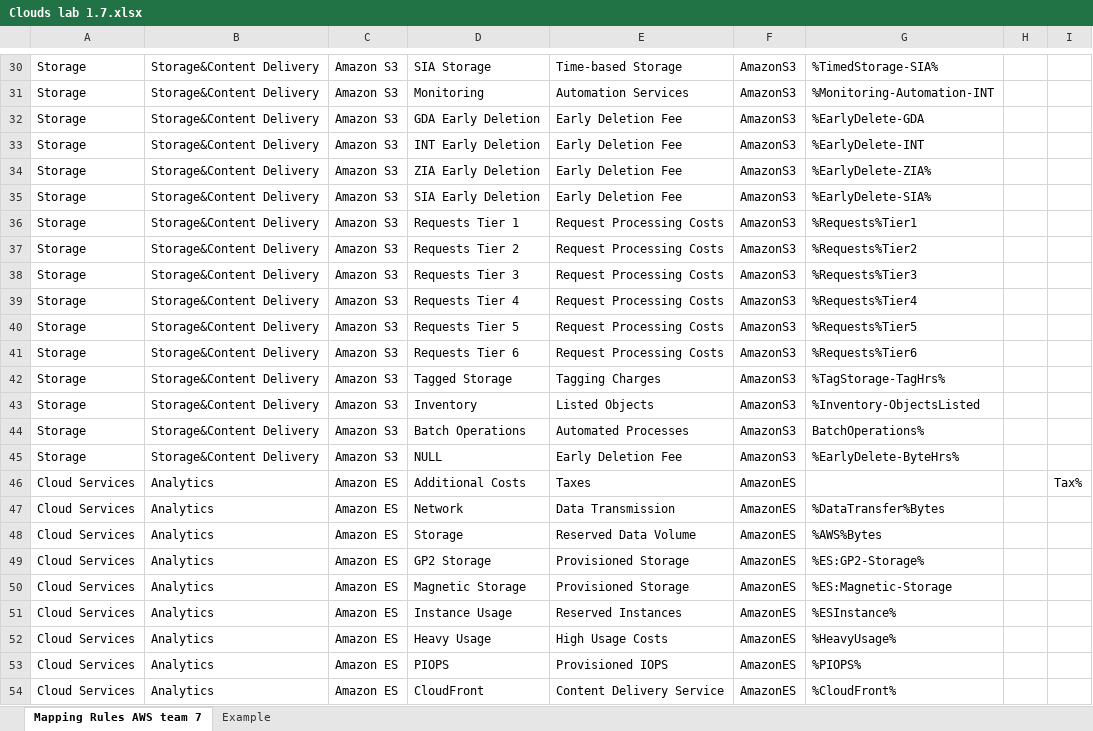
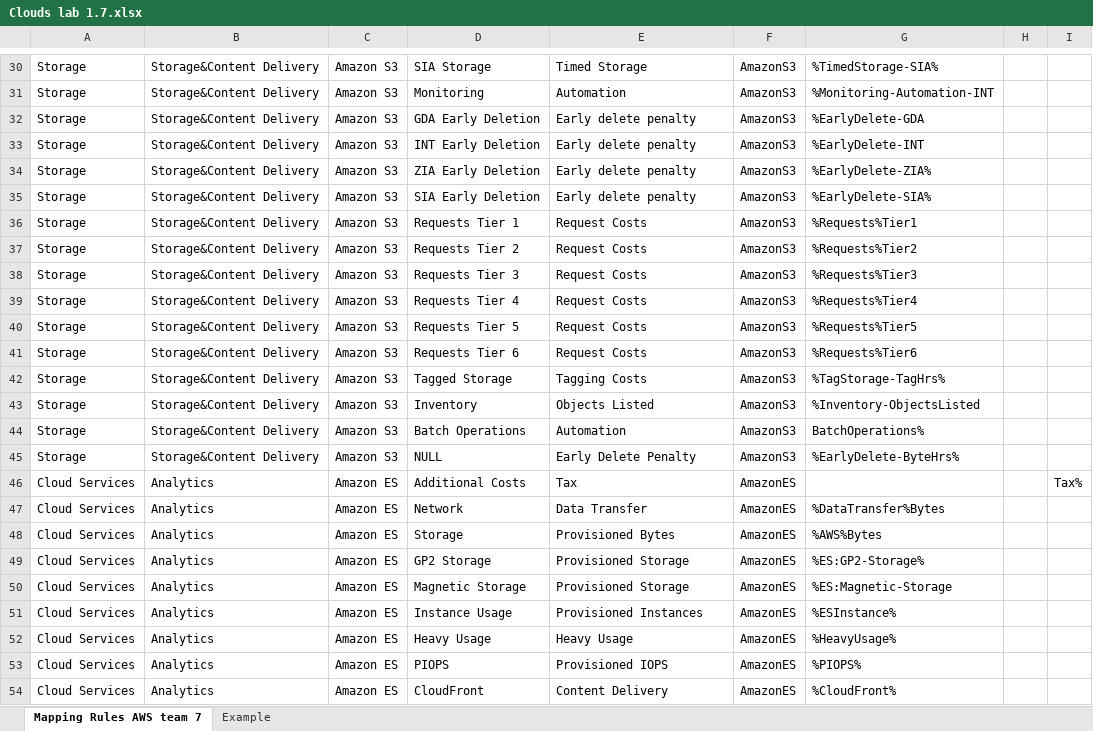
Before and after one commit to EgorLaptev/devops-lab, an Excel workbook: AWS/Clouds lab 1.7.xlsx, sheet Mapping Rules AWS team 7, drawn as a sheet; only a part is shown, gaps mark what is left out; values as stored, in another font and other column widths than the file's, no borders; charts and pictures not drawn; the diff covers the shown part only; the diff names each change by its address in the sheet, - before the commit and + after, or states it on an @@ line.

```diff
--- a/AWS/Clouds lab 1.7.xlsx (sheet Mapping Rules AWS team 7)
+++ b/AWS/Clouds lab 1.7.xlsx (sheet Mapping Rules AWS team 7)
-E30: Time-based Storage
+E30: Timed Storage
-E31: Automation Services
+E31: Automation
-E32:E35: Early Deletion Fee
+E32:E35: Early delete penalty
-E36:E41: Request Processing Costs
+E36:E41: Request Costs
-E42: Tagging Charges
+E42: Tagging Costs
-E43: Listed Objects
+E43: Objects Listed
-E44: Automated Processes
+E44: Automation
-E45: Early Deletion Fee
+E45: Early Delete Penalty
-E46: Taxes
+E46: Tax
-E47: Data Transmission
+E47: Data Transfer
-E48: Reserved Data Volume
+E48: Provisioned Bytes
-E51: Reserved Instances
+E51: Provisioned Instances
-E52: High Usage Costs
+E52: Heavy Usage
-E54: Content Delivery Service
+E54: Content Delivery
```
Also changed, not shown: 27 edited cells elsewhere in this sheet, 2 other files.
